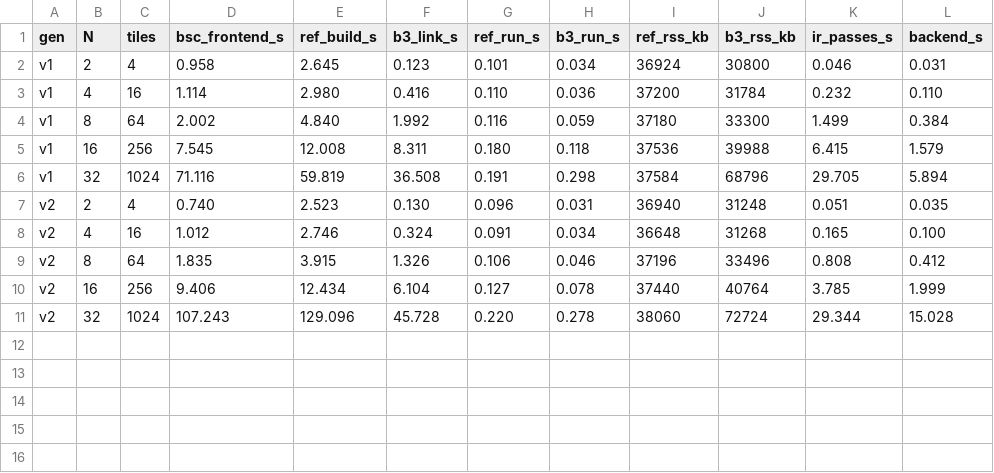
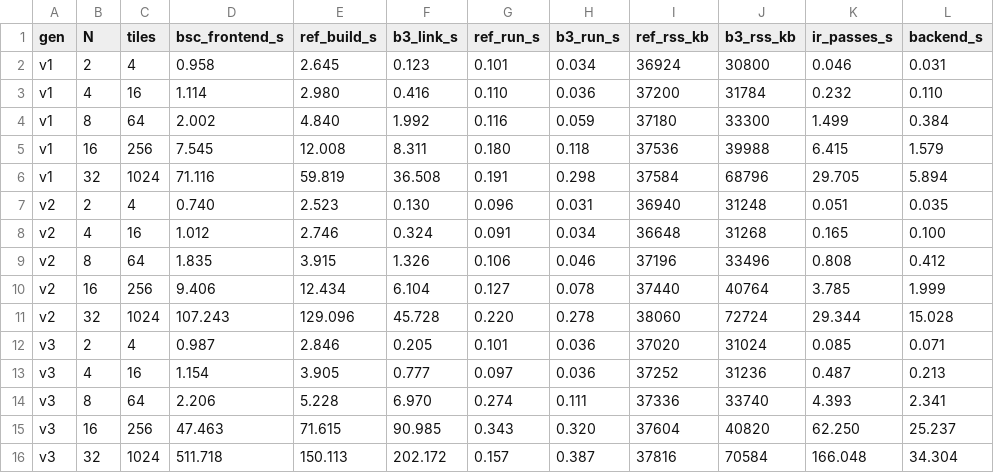
Before and after one commit to nanavati/bsc, a CSV file: src/bluesim3/bench/grid/results.csv, drawn as a sheet.

```diff
--- a/src/bluesim3/bench/grid/results.csv
+++ b/src/bluesim3/bench/grid/results.csv
@@ -11 +11,6 @@ v2,16,256,9.406,12.434,6.104,0.127,0.078,37440,40764,3.785,1.999
 v2,32,1024,107.243,129.096,45.728,0.220,0.278,38060,72724,29.344,15.028
+v3,2,4,0.987,2.846,0.205,0.101,0.036,37020,31024,0.085,0.071
+v3,4,16,1.154,3.905,0.777,0.097,0.036,37252,31236,0.487,0.213
+v3,8,64,2.206,5.228,6.970,0.274,0.111,37336,33740,4.393,2.341
+v3,16,256,47.463,71.615,90.985,0.343,0.320,37604,40820,62.250,25.237
+v3,32,1024,511.718,150.113,202.172,0.157,0.387,37816,70584,166.048,34.304
```
Also changed, not shown: 2 other files.
